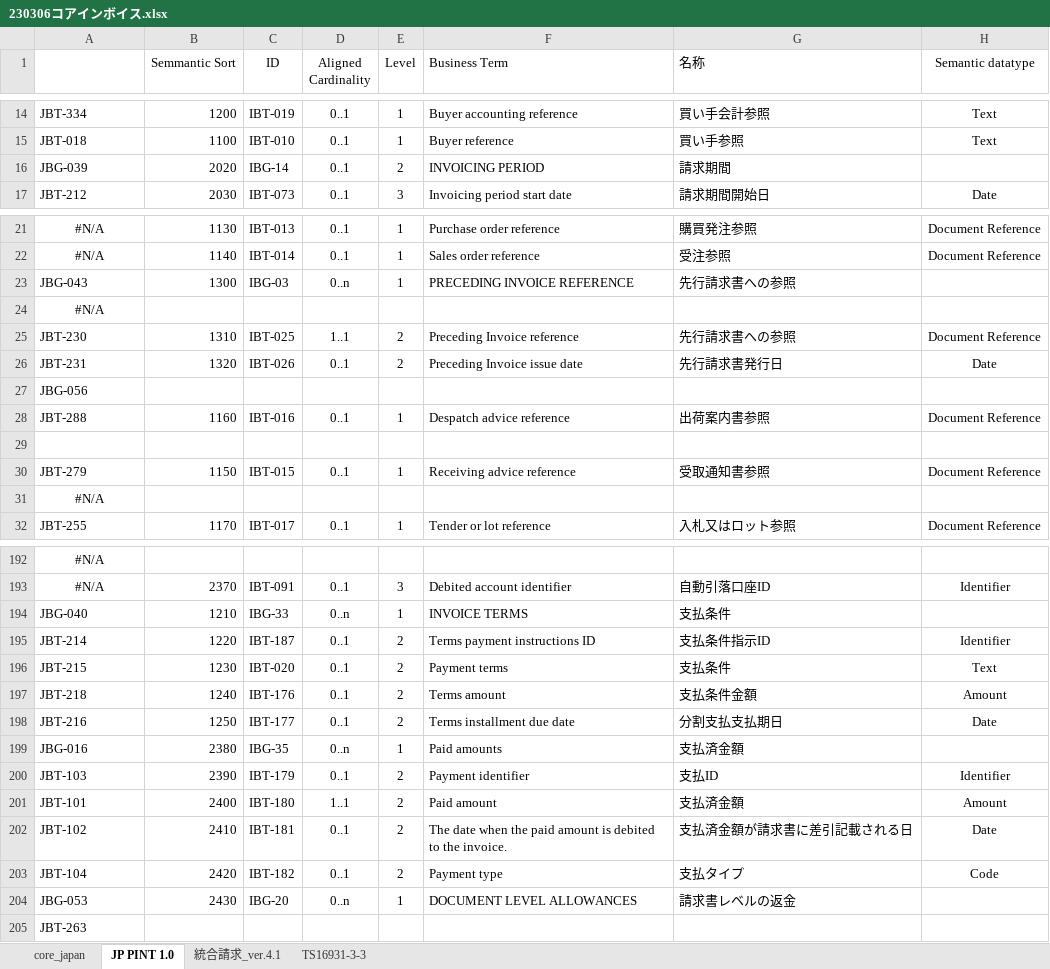
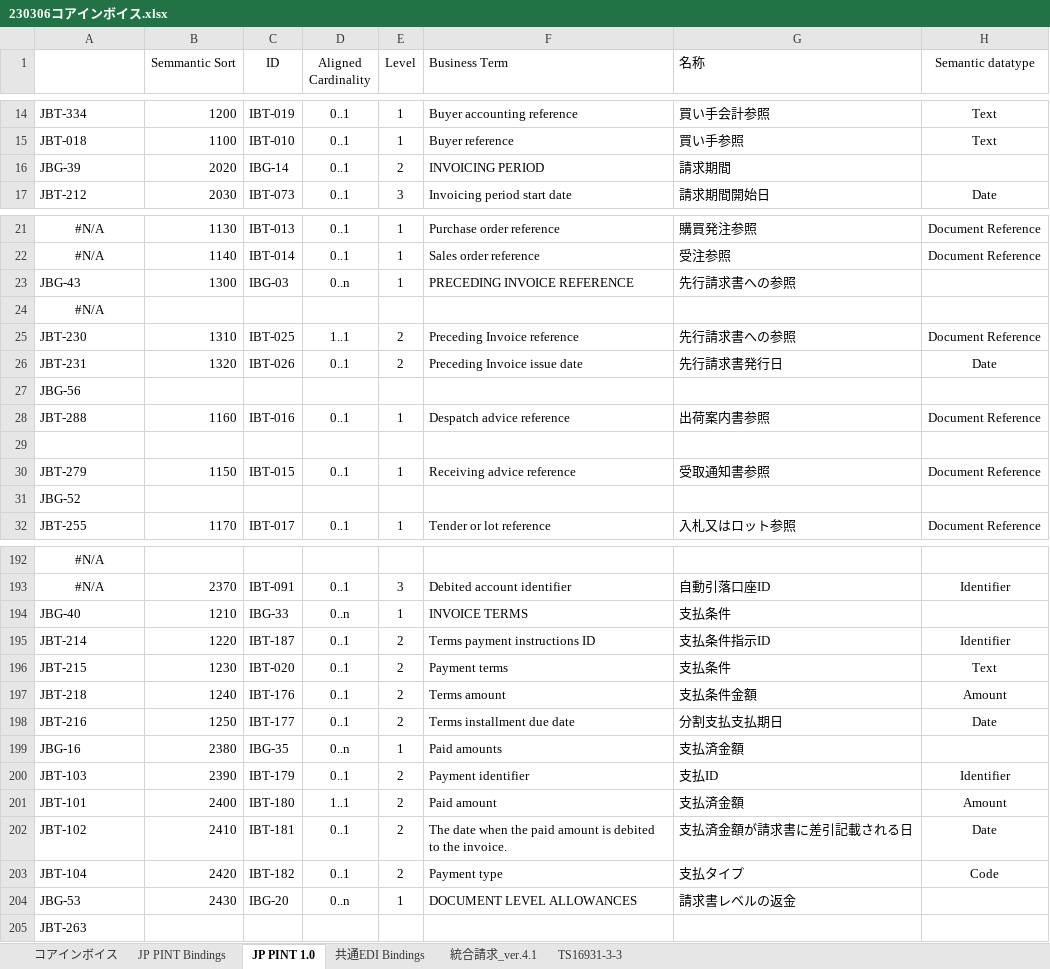
Before and after one commit to pontsoleil/Japan_core, an Excel workbook: data/base/230306コアインボイス.xlsx, sheet JP PINT 1.0, drawn as a sheet; only a part is shown, gaps mark what is left out; values as stored, in another font and other column widths than the file's, no borders; conditional formats not drawn; the diff covers the shown part only; the diff names each change by its address in the sheet, - before the commit and + after, or states it on an @@ line.

Commit message:
Update 230306コアインボイス.xlsx

```diff
--- a/data/base/230306コアインボイス.xlsx (sheet JP PINT 1.0)
+++ b/data/base/230306コアインボイス.xlsx (sheet JP PINT 1.0)
-sheet tab: core_japan
+sheet tab: コアインボイス
+sheet tab: JP PINT Bindings
+sheet tab: 共通EDI Bindings
-A16: JBG-039
+A16: JBG-39
-A23: JBG-043
+A23: JBG-43
-A27: JBG-056
+A27: JBG-56
-A31: #N/A
+A31: JBG-52
-A31 alignment: center
+A31 alignment: left
-A194: JBG-040
+A194: JBG-40
-A199: JBG-016
+A199: JBG-16
-A204: JBG-053
+A204: JBG-53
```
Also changed, not shown: 16 edited cells elsewhere in this sheet, sheet コアインボイス, formulas that keep their value, hidden cells.
